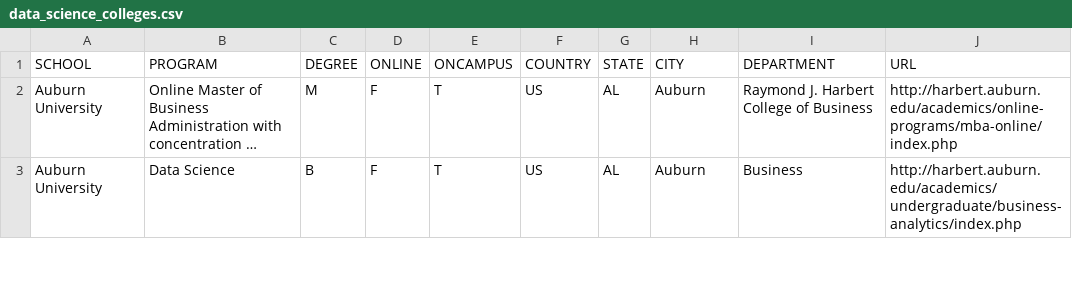
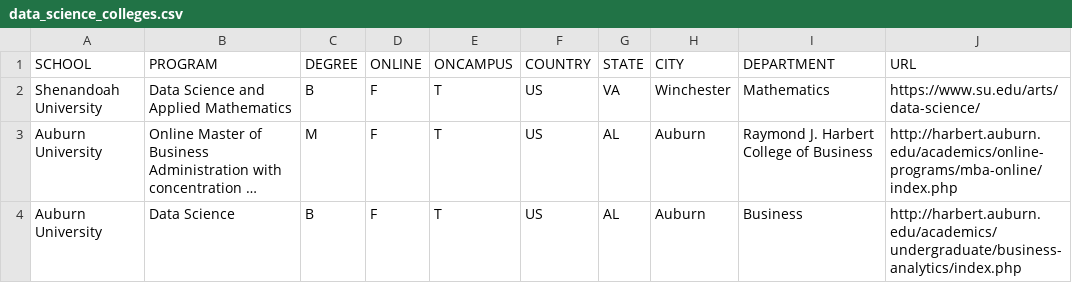
Before and after one commit to ryanswanstrom/awesome-datascience-colleges, a CSV file: data_science_colleges.csv, drawn as a sheet; only a part is shown; long unchanged cells end in …; the diff names each change by its address in the sheet, - before the commit and + after, or states it on an @@ line.

Commit message:
Added Shenandoah University program to csv. (#65)

```diff
--- a/data_science_colleges.csv
+++ b/data_science_colleges.csv
+row 2: Shenandoah University | Data Science and Applied Mathematics | B | F | T | US | VA | Winchester | Mathematics | https://www.su.edu/arts/data-science/
```
